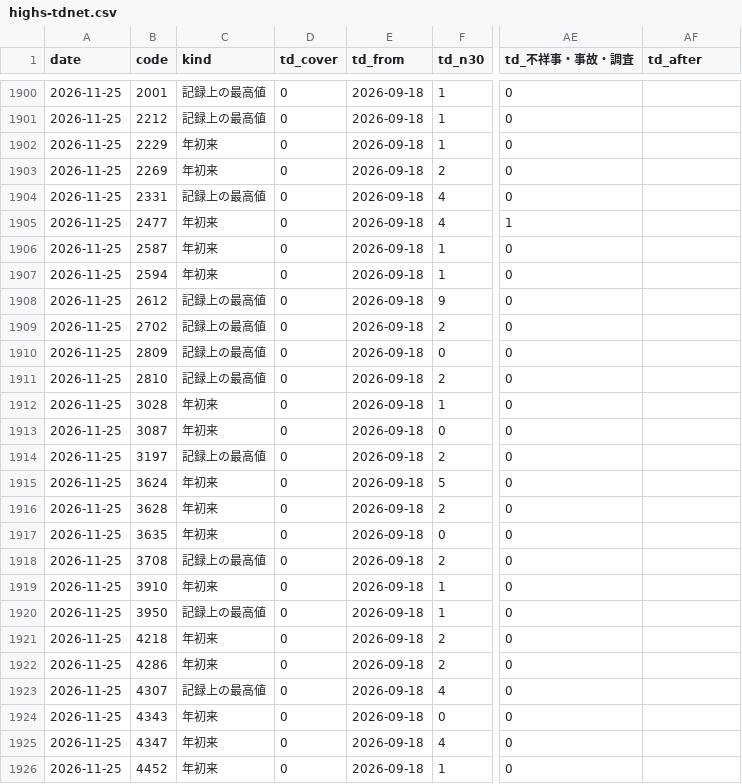
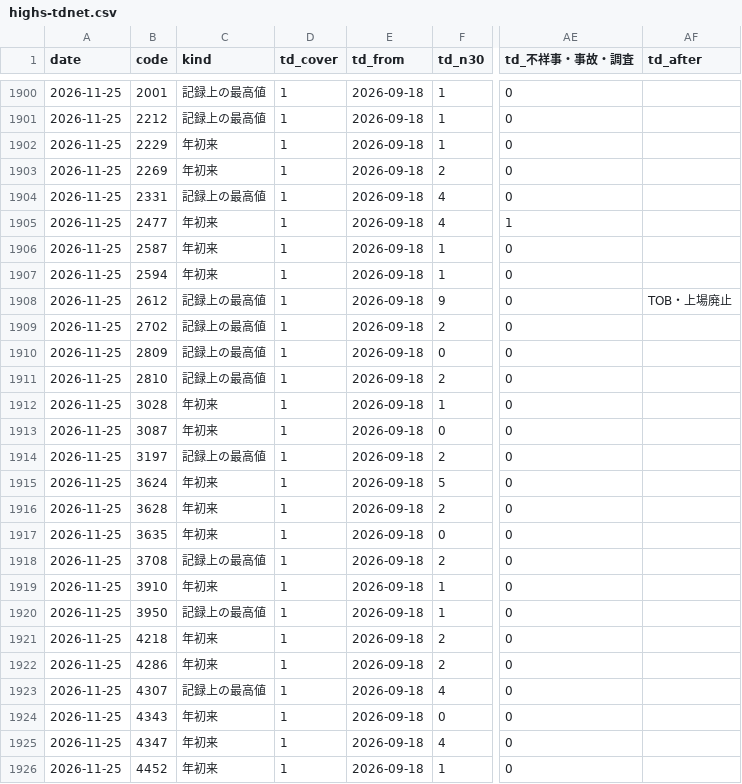
Before and after one commit to invest-ai-info/marketwatch-ai, a CSV file: highs-tdnet.csv, drawn as a sheet; only a part is shown, gaps mark what is left out; the diff covers the shown part only; the diff names each change by its address in the sheet, - before the commit and + after, or states it on an @@ line.

```diff
--- a/highs-tdnet.csv
+++ b/highs-tdnet.csv
-D1900:D1926 (td_cover): 0
+D1900:D1926 (td_cover): 1
-AF1908 (td_after): (empty)
+AF1908 (td_after): TOB・上場廃止
```
Also changed, not shown: 78 edited cells elsewhere in this file, tdnet-events.csv, 2 other files.
